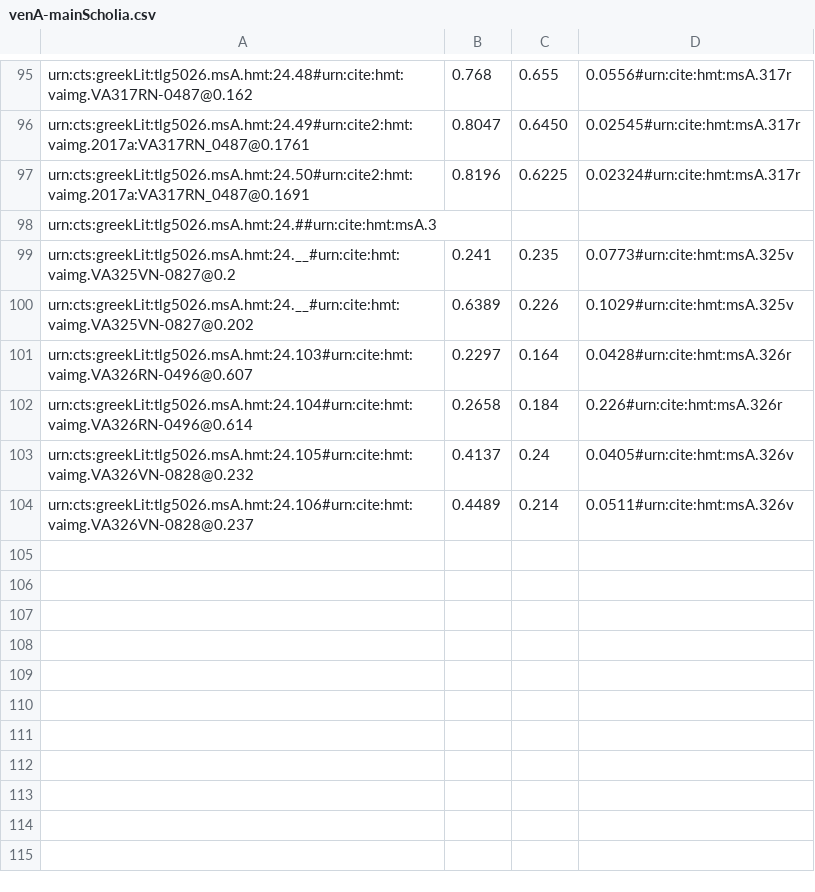
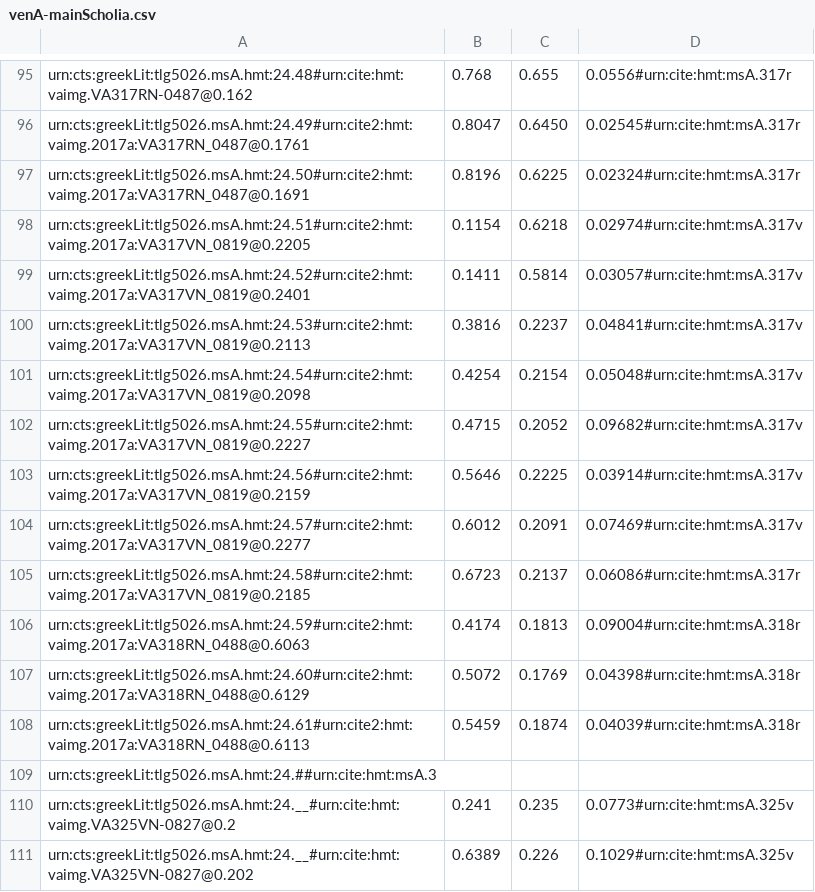
Before and after one commit to hmteditors/il24-all, a CSV file: collections/venA-mainScholia.csv, drawn as a sheet; only a part is shown, gaps mark what is left out; the shorter side is filled out with more unchanged rows; the diff names each change by its address in the sheet, - before the commit and + after, or states it on an @@ line.

Commit message:
Update venA-mainScholia.csv

```diff
--- a/collections/venA-mainScholia.csv
+++ b/collections/venA-mainScholia.csv
+row 98: urn:cts:greekLit:tlg5026.msA.hmt:24.51#urn:cite2:hmt:vaimg.2017a:VA317VN_0819@0.2205 | 0.1154 | 0.6218 | 0.02974#urn:cite:hmt:msA.317v
+row 99: urn:cts:greekLit:tlg5026.msA.hmt:24.52#urn:cite2:hmt:vaimg.2017a:VA317VN_0819@0.2401 | 0.1411 | 0.5814 | 0.03057#urn:cite:hmt:msA.317v
+row 100: urn:cts:greekLit:tlg5026.msA.hmt:24.53#urn:cite2:hmt:vaimg.2017a:VA317VN_0819@0.2113 | 0.3816 | 0.2237 | 0.04841#urn:cite:hmt:msA.317v
+row 101: urn:cts:greekLit:tlg5026.msA.hmt:24.54#urn:cite2:hmt:vaimg.2017a:VA317VN_0819@0.2098 | 0.4254 | 0.2154 | 0.05048#urn:cite:hmt:msA.317v
+row 102: urn:cts:greekLit:tlg5026.msA.hmt:24.55#urn:cite2:hmt:vaimg.2017a:VA317VN_0819@0.2227 | 0.4715 | 0.2052 | 0.09682#urn:cite:hmt:msA.317v
+row 103: urn:cts:greekLit:tlg5026.msA.hmt:24.56#urn:cite2:hmt:vaimg.2017a:VA317VN_0819@0.2159 | 0.5646 | 0.2225 | 0.03914#urn:cite:hmt:msA.317v
+row 104: urn:cts:greekLit:tlg5026.msA.hmt:24.57#urn:cite2:hmt:vaimg.2017a:VA317VN_0819@0.2277 | 0.6012 | 0.2091 | 0.07469#urn:cite:hmt:msA.317v
+row 105: urn:cts:greekLit:tlg5026.msA.hmt:24.58#urn:cite2:hmt:vaimg.2017a:VA317VN_0819@0.2185 | 0.6723 | 0.2137 | 0.06086#urn:cite:hmt:msA.317r
+row 106: urn:cts:greekLit:tlg5026.msA.hmt:24.59#urn:cite2:hmt:vaimg.2017a:VA318RN_0488@0.6063 | 0.4174 | 0.1813 | 0.09004#urn:cite:hmt:msA.318r
+row 107: urn:cts:greekLit:tlg5026.msA.hmt:24.60#urn:cite2:hmt:vaimg.2017a:VA318RN_0488@0.6129 | 0.5072 | 0.1769 | 0.04398#urn:cite:hmt:msA.318r
+row 108: urn:cts:greekLit:tlg5026.msA.hmt:24.61#urn:cite2:hmt:vaimg.2017a:VA318RN_0488@0.6113 | 0.5459 | 0.1874 | 0.04039#urn:cite:hmt:msA.318r
```
